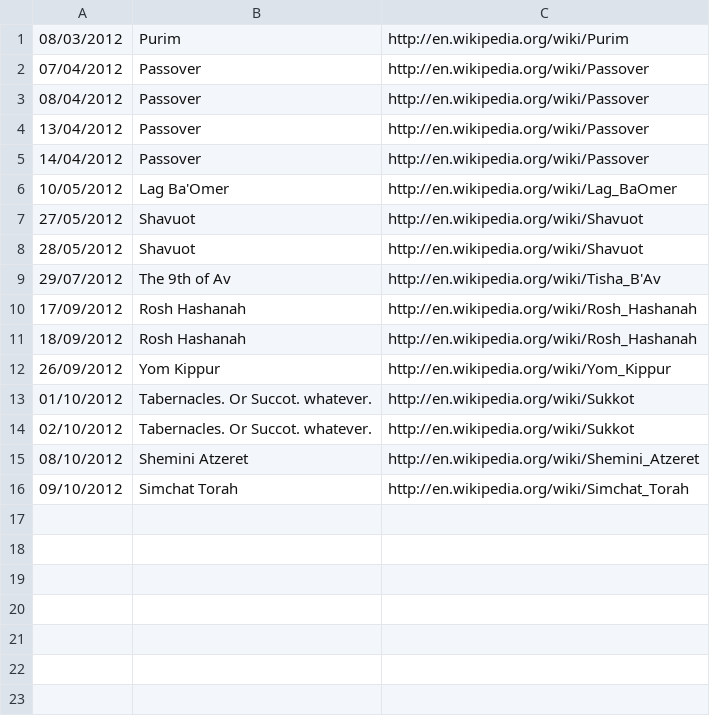
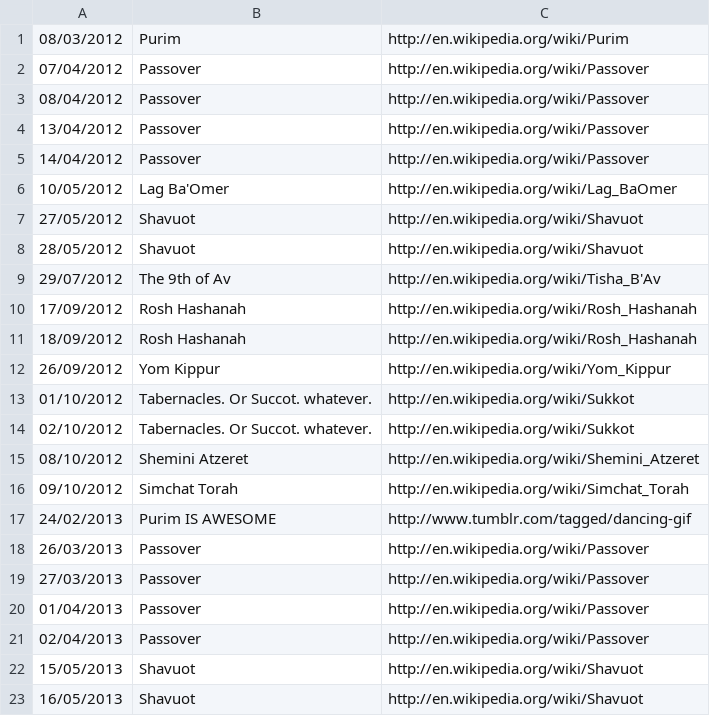
Before and after one commit to robsc/isityomtov, a CSV file: isityomtov/dates.csv, drawn as a sheet.

Commit message:
Added a number of dates, including a non yom tov for Purim.
Data Source:
http://www.hebcal.com/holidays/

```diff
--- a/isityomtov/dates.csv
+++ b/isityomtov/dates.csv
@@ -16 +16,8 @@
 09/10/2012,Simchat Torah,http://en.wikipedia.org/wiki/Simchat_Torah
+24/02/2013,Purim IS AWESOME,http://www.tumblr.com/tagged/dancing-gif
+26/03/2013,Passover,http://en.wikipedia.org/wiki/Passover
+27/03/2013,Passover,http://en.wikipedia.org/wiki/Passover
+01/04/2013,Passover,http://en.wikipedia.org/wiki/Passover
+02/04/2013,Passover,http://en.wikipedia.org/wiki/Passover
+15/05/2013,Shavuot,http://en.wikipedia.org/wiki/Shavuot
+16/05/2013,Shavuot,http://en.wikipedia.org/wiki/Shavuot
```
